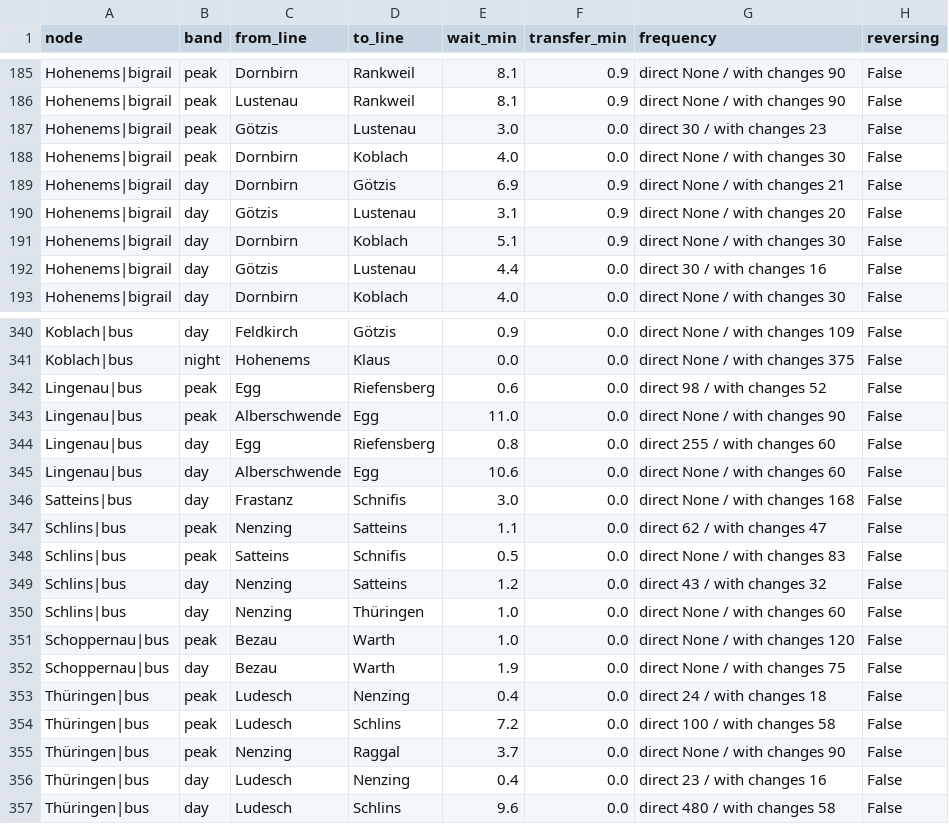
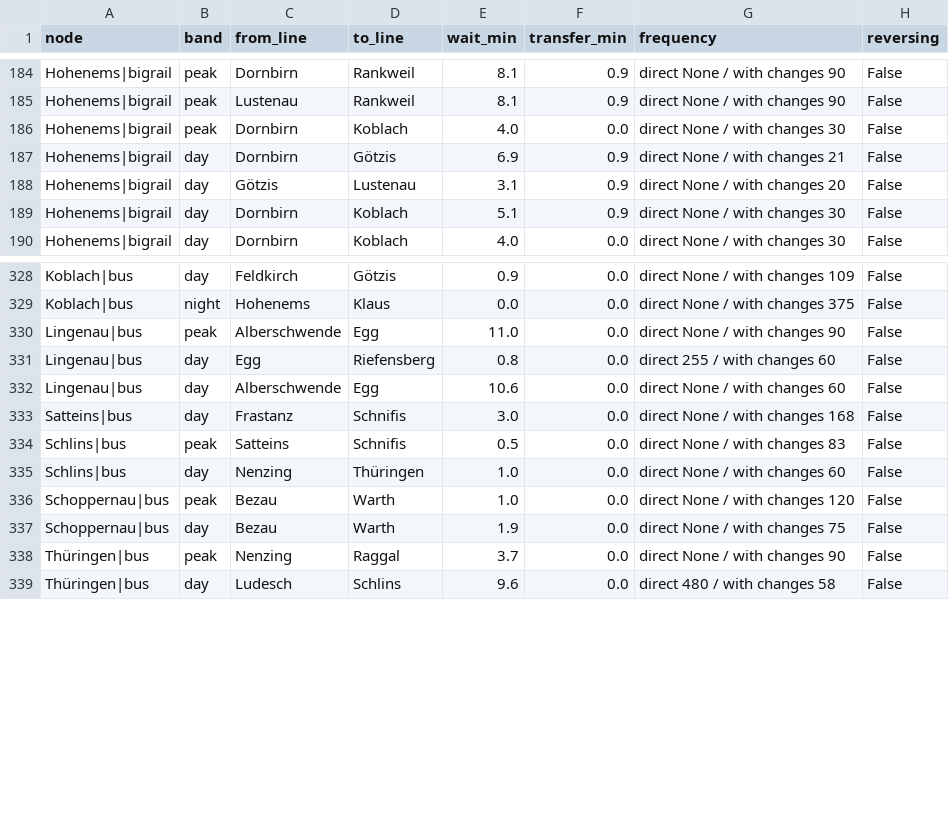
Before and after one commit to CityScope/GipuzkoaClockFaceScheduling, a CSV file: output/vorarlberg/transfers.csv, drawn as a sheet; only a part is shown, gaps mark what is left out; the diff covers the shown part only.

```diff
--- a/output/vorarlberg/transfers.csv
+++ b/output/vorarlberg/transfers.csv
@@ -186,3 +185,2 @@ Hohenems|bigrail,peak,Dornbirn,Rankweil,8.1,0.9,direct None / with changes 90,Fa
 Hohenems|bigrail,peak,Lustenau,Rankweil,8.1,0.9,direct None / with changes 90,False
-Hohenems|bigrail,peak,Götzis,Lustenau,3.0,0.0,direct 30 / with changes 23,False
 Hohenems|bigrail,peak,Dornbirn,Koblach,4.0,0.0,direct None / with changes 30,False
@@ -191,3 +189,2 @@ Hohenems|bigrail,day,Götzis,Lustenau,3.1,0.9,direct None / with changes 20,Fals
 Hohenems|bigrail,day,Dornbirn,Koblach,5.1,0.9,direct None / with changes 30,False
-Hohenems|bigrail,day,Götzis,Lustenau,4.4,0.0,direct 30 / with changes 16,False
 Hohenems|bigrail,day,Dornbirn,Koblach,4.0,0.0,direct None / with changes 30,False
@@ -341,3 +329,2 @@ Koblach|bus,day,Feldkirch,Götzis,0.9,0.0,direct None / with changes 109,False
 Koblach|bus,night,Hohenems,Klaus,0.0,0.0,direct None / with changes 375,False
-Lingenau|bus,peak,Egg,Riefensberg,0.6,0.0,direct 98 / with changes 52,False
 Lingenau|bus,peak,Alberschwende,Egg,11.0,0.0,direct None / with changes 90,False
@@ -346,5 +333,3 @@ Lingenau|bus,day,Alberschwende,Egg,10.6,0.0,direct None / with changes 60,False
 Satteins|bus,day,Frastanz,Schnifis,3.0,0.0,direct None / with changes 168,False
-Schlins|bus,peak,Nenzing,Satteins,1.1,0.0,direct 62 / with changes 47,False
 Schlins|bus,peak,Satteins,Schnifis,0.5,0.0,direct None / with changes 83,False
-Schlins|bus,day,Nenzing,Satteins,1.2,0.0,direct 43 / with changes 32,False
 Schlins|bus,day,Nenzing,Thüringen,1.0,0.0,direct None / with changes 60,False
@@ -352,6 +337,3 @@ Schoppernau|bus,peak,Bezau,Warth,1.0,0.0,direct None / with changes 120,False
 Schoppernau|bus,day,Bezau,Warth,1.9,0.0,direct None / with changes 75,False
-Thüringen|bus,peak,Ludesch,Nenzing,0.4,0.0,direct 24 / with changes 18,False
-Thüringen|bus,peak,Ludesch,Schlins,7.2,0.0,direct 100 / with changes 58,False
 Thüringen|bus,peak,Nenzing,Raggal,3.7,0.0,direct None / with changes 90,False
-Thüringen|bus,day,Ludesch,Nenzing,0.4,0.0,direct 23 / with changes 16,False
 Thüringen|bus,day,Ludesch,Schlins,9.6,0.0,direct 480 / with changes 58,False
```
Also changed, not shown: 10 removed rows and 2 edited cells elsewhere in this file, output/aargau/transfers.csv, output/aargau/transfers_saturday.csv, 46 other files.
